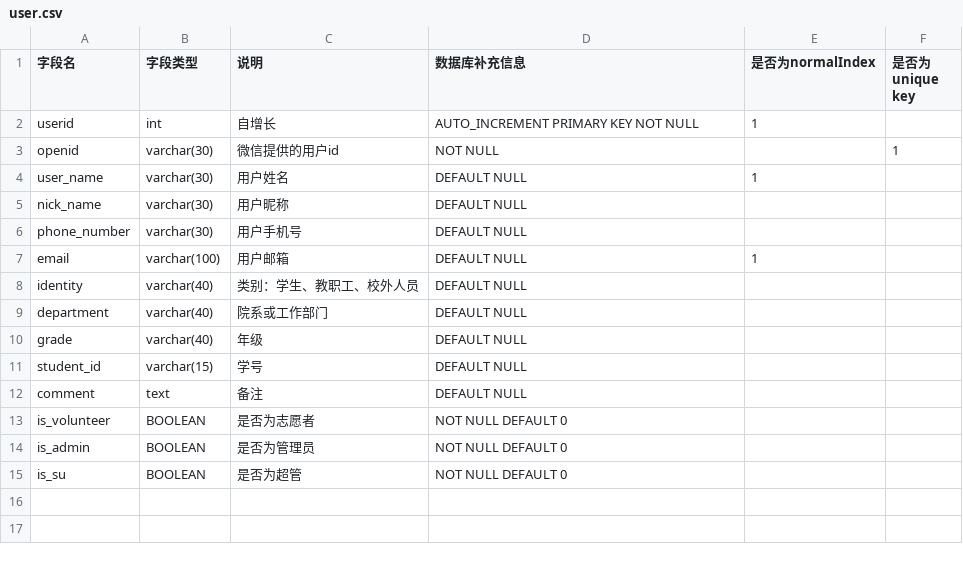
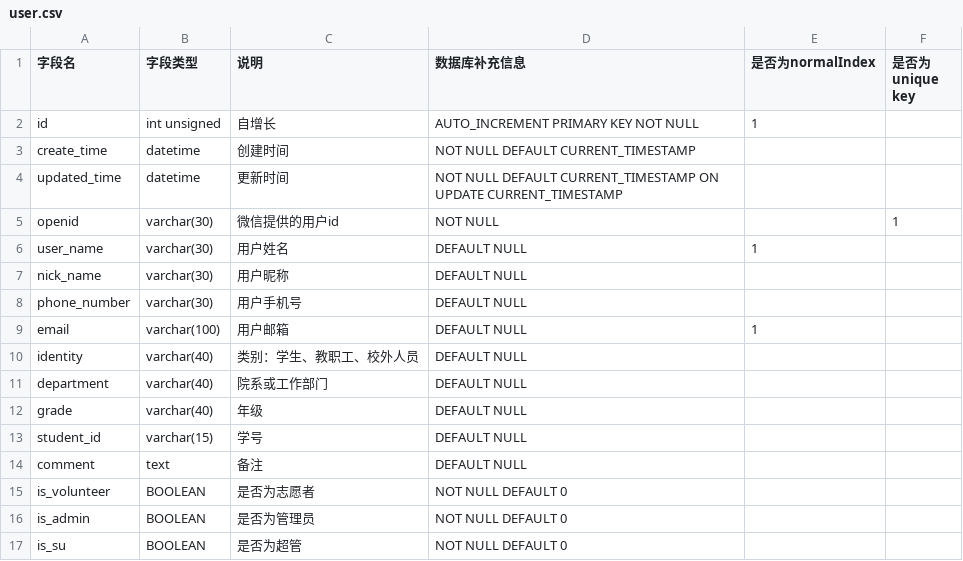
Before and after one commit to team-combinatorics/shuwashuwa-server, a CSV file: helpful_tools/database/csv/user.csv, drawn as a sheet; the diff names each change by its address in the sheet, - before the commit and + after, or states it on an @@ line.

```diff
--- a/helpful_tools/database/csv/user.csv
+++ b/helpful_tools/database/csv/user.csv
-A2 (字段名): userid
+A2 (字段名): id
-B2 (字段类型): int
+B2 (字段类型): int unsigned
+row 3: create_time | datetime | 创建时间 | NOT NULL DEFAULT CURRENT_TIMESTAMP
+row 4: updated_time | datetime | 更新时间 | NOT NULL DEFAULT CURRENT_TIMESTAMP ON UPDATE CURRENT_TIMESTAMP
```
Also changed, not shown: helpful_tools/database/csv/activity_info.csv, helpful_tools/database/csv/service_form.csv, 11 other files.
